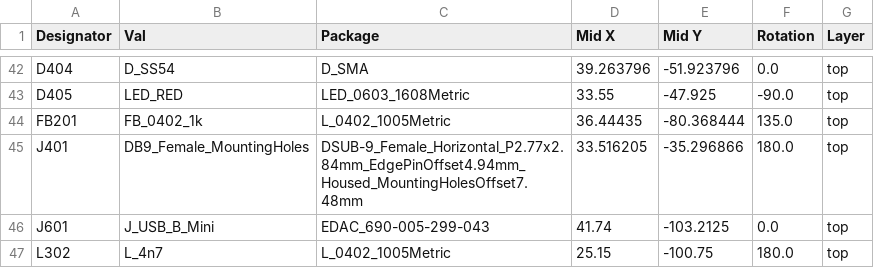
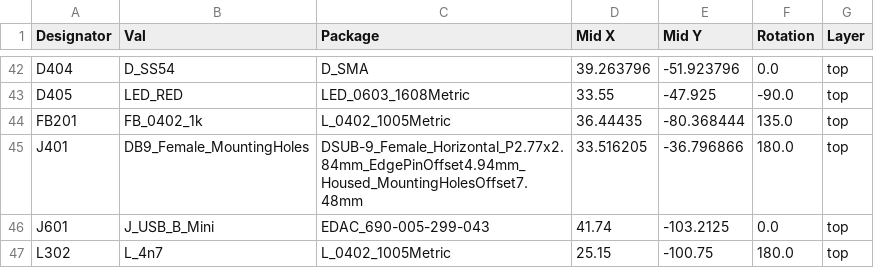
Before and after one commit to ConnorRigby/GD32-Devboard, a CSV file: jlcpcb/production_files/CPL-gd32-devboard.csv, drawn as a sheet; only a part is shown, gaps mark what is left out.

```diff
--- a/jlcpcb/production_files/CPL-gd32-devboard.csv
+++ b/jlcpcb/production_files/CPL-gd32-devboard.csv
@@ -44,3 +44,3 @@ D405,LED_RED,LED_0603_1608Metric,33.55,-47.925,-90.0,top
 FB201,FB_0402_1k,L_0402_1005Metric,36.44435,-80.368444,135.0,top
-J401,DB9_Female_MountingHoles,DSUB-9_Female_Horizontal_P2.77x2.84mm_EdgePinOffset4.94mm_Housed_MountingHolesOffset7.48mm,33.516205,-35.296866,180.0,top
+J401,DB9_Female_MountingHoles,DSUB-9_Female_Horizontal_P2.77x2.84mm_EdgePinOffset4.94mm_Housed_MountingHolesOffset7.48mm,33.516205,-36.796866,180.0,top
 J601,J_USB_B_Mini,EDAC_690-005-299-043,41.74,-103.2125,0.0,top
```
Also changed, not shown: jlcpcb/production_files/BOM-gd32-devboard.csv, 28 other files.
